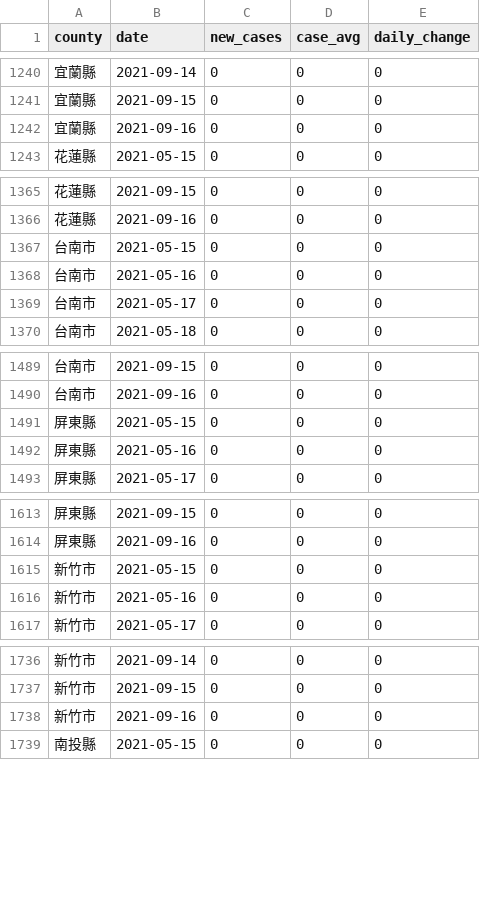
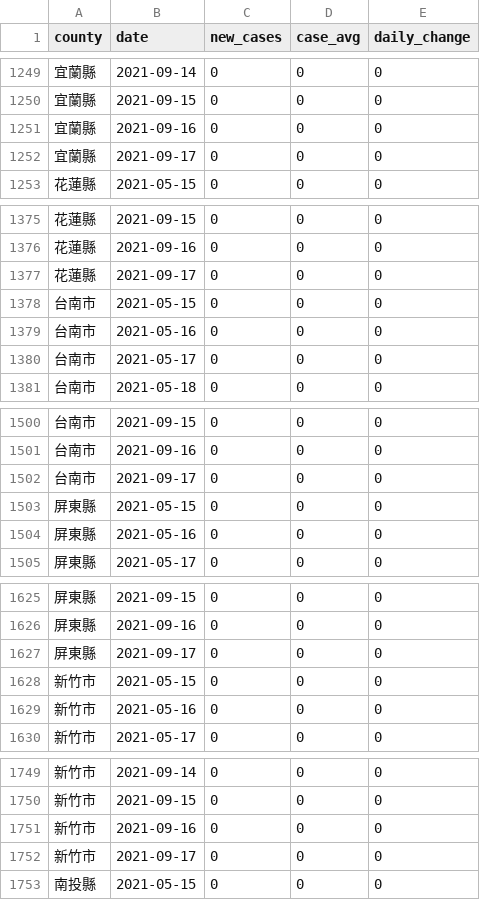
Before and after one commit to tnl-graphics/covid-19-data, a CSV file: rolling-averages/tw-counties.csv, drawn as a sheet; only a part is shown, gaps mark what is left out; the diff covers the shown part only; the diff names each change by its address in the sheet, - before the commit and + after, or states it on an @@ line.

```diff
--- a/rolling-averages/tw-counties.csv
+++ b/rolling-averages/tw-counties.csv
+row 1252: 宜蘭縣 | 2021-09-17 | 0 | 0 | 0
+row 1377: 花蓮縣 | 2021-09-17 | 0 | 0 | 0
+row 1502: 台南市 | 2021-09-17 | 0 | 0 | 0
+row 1627: 屏東縣 | 2021-09-17 | 0 | 0 | 0
+row 1752: 新竹市 | 2021-09-17 | 0 | 0 | 0
```
Also changed, not shown: 17 added rows elsewhere in this file, live/tw-counties.csv, tw-counties.csv, 1 other file.
